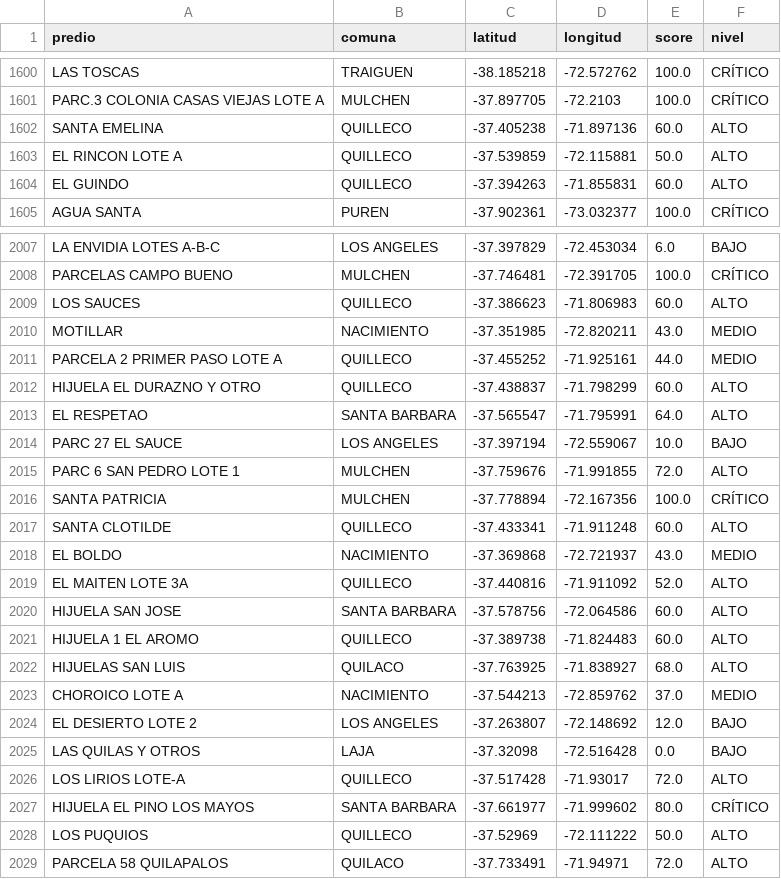
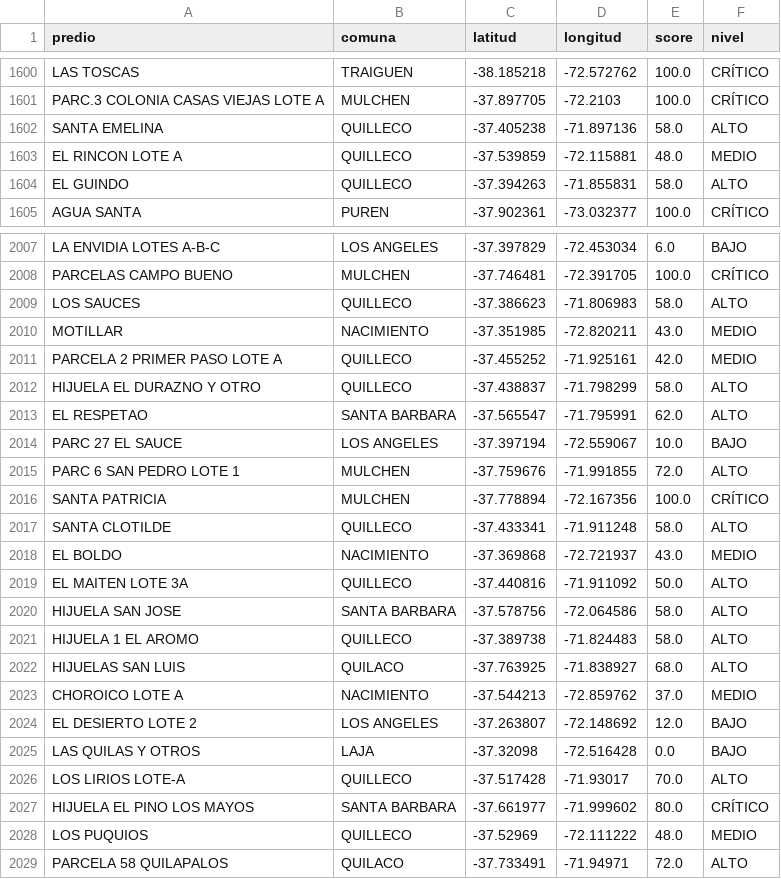
Before and after one commit to dicavb2026-arch/cmpc-monitor, a CSV file: data/estado_predios.csv, drawn as a sheet; only a part is shown, gaps mark what is left out; the diff covers the shown part only.

```diff
--- a/data/estado_predios.csv
+++ b/data/estado_predios.csv
@@ -1601,5 +1601,5 @@ LAS TOSCAS,TRAIGUEN,-38.185218,-72.572762,100.0,CRÍTICO
 PARC.3 COLONIA CASAS VIEJAS LOTE A,MULCHEN,-37.897705,-72.2103,100.0,CRÍTICO
-SANTA EMELINA,QUILLECO,-37.405238,-71.897136,60.0,ALTO
-EL RINCON LOTE A,QUILLECO,-37.539859,-72.115881,50.0,ALTO
-EL GUINDO,QUILLECO,-37.394263,-71.855831,60.0,ALTO
+SANTA EMELINA,QUILLECO,-37.405238,-71.897136,58.0,ALTO
+EL RINCON LOTE A,QUILLECO,-37.539859,-72.115881,48.0,MEDIO
+EL GUINDO,QUILLECO,-37.394263,-71.855831,58.0,ALTO
 AGUA SANTA,PUREN,-37.902361,-73.032377,100.0,CRÍTICO
@@ -2008,7 +2008,7 @@ LA ENVIDIA LOTES A-B-C,LOS ANGELES,-37.397829,-72.453034,6.0,BAJO
 PARCELAS CAMPO BUENO,MULCHEN,-37.746481,-72.391705,100.0,CRÍTICO
-LOS SAUCES,QUILLECO,-37.386623,-71.806983,60.0,ALTO
+LOS SAUCES,QUILLECO,-37.386623,-71.806983,58.0,ALTO
 MOTILLAR,NACIMIENTO,-37.351985,-72.820211,43.0,MEDIO
-PARCELA 2 PRIMER PASO LOTE A,QUILLECO,-37.455252,-71.925161,44.0,MEDIO
-HIJUELA EL DURAZNO Y OTRO,QUILLECO,-37.438837,-71.798299,60.0,ALTO
-EL RESPETAO,SANTA BARBARA,-37.565547,-71.795991,64.0,ALTO
+PARCELA 2 PRIMER PASO LOTE A,QUILLECO,-37.455252,-71.925161,42.0,MEDIO
+HIJUELA EL DURAZNO Y OTRO,QUILLECO,-37.438837,-71.798299,58.0,ALTO
+EL RESPETAO,SANTA BARBARA,-37.565547,-71.795991,62.0,ALTO
 PARC 27 EL SAUCE,LOS ANGELES,-37.397194,-72.559067,10.0,BAJO
@@ -2016,7 +2016,7 @@ PARC 6 SAN PEDRO LOTE 1,MULCHEN,-37.759676,-71.991855,72.0,ALTO
 SANTA PATRICIA,MULCHEN,-37.778894,-72.167356,100.0,CRÍTICO
-SANTA CLOTILDE,QUILLECO,-37.433341,-71.911248,60.0,ALTO
+SANTA CLOTILDE,QUILLECO,-37.433341,-71.911248,58.0,ALTO
 EL BOLDO,NACIMIENTO,-37.369868,-72.721937,43.0,MEDIO
-EL MAITEN LOTE 3A,QUILLECO,-37.440816,-71.911092,52.0,ALTO
-HIJUELA SAN JOSE,SANTA BARBARA,-37.578756,-72.064586,60.0,ALTO
-HIJUELA 1 EL AROMO,QUILLECO,-37.389738,-71.824483,60.0,ALTO
+EL MAITEN LOTE 3A,QUILLECO,-37.440816,-71.911092,50.0,ALTO
+HIJUELA SAN JOSE,SANTA BARBARA,-37.578756,-72.064586,58.0,ALTO
+HIJUELA 1 EL AROMO,QUILLECO,-37.389738,-71.824483,58.0,ALTO
 HIJUELAS SAN LUIS,QUILACO,-37.763925,-71.838927,68.0,ALTO
@@ -2025,5 +2025,5 @@ EL DESIERTO LOTE 2,LOS ANGELES,-37.263807,-72.148692,12.0,BAJO
 LAS QUILAS Y OTROS,LAJA,-37.32098,-72.516428,0.0,BAJO
-LOS LIRIOS LOTE-A,QUILLECO,-37.517428,-71.93017,72.0,ALTO
+LOS LIRIOS LOTE-A,QUILLECO,-37.517428,-71.93017,70.0,ALTO
 HIJUELA EL PINO LOS MAYOS,SANTA BARBARA,-37.661977,-71.999602,80.0,CRÍTICO
-LOS PUQUIOS,QUILLECO,-37.52969,-72.111222,50.0,ALTO
+LOS PUQUIOS,QUILLECO,-37.52969,-72.111222,48.0,MEDIO
 PARCELA 58 QUILAPALOS,QUILACO,-37.733491,-71.94971,72.0,ALTO
```
Also changed, not shown: 107 edited cells elsewhere in this file.
